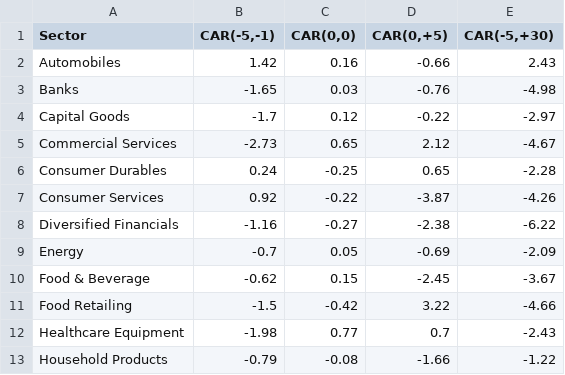
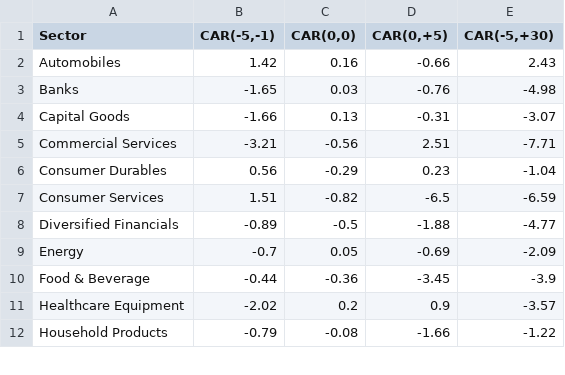
Before and after one commit to dehanf/Disaster-Shock-Market-Response, a CSV file: output/tables/car_summary_table.csv, drawn as a sheet; only a part is shown; the diff covers the shown part only.

```diff
--- a/output/tables/car_summary_table.csv
+++ b/output/tables/car_summary_table.csv
@@ -3,11 +3,10 @@ Automobiles,1.42,0.16,-0.66,2.43
 Banks,-1.65,0.03,-0.76,-4.98
-Capital Goods,-1.7,0.12,-0.22,-2.97
-Commercial Services,-2.73,0.65,2.12,-4.67
-Consumer Durables,0.24,-0.25,0.65,-2.28
-Consumer Services,0.92,-0.22,-3.87,-4.26
-Diversified Financials,-1.16,-0.27,-2.38,-6.22
+Capital Goods,-1.66,0.13,-0.31,-3.07
+Commercial Services,-3.21,-0.56,2.51,-7.71
+Consumer Durables,0.56,-0.29,0.23,-1.04
+Consumer Services,1.51,-0.82,-6.5,-6.59
+Diversified Financials,-0.89,-0.5,-1.88,-4.77
 Energy,-0.7,0.05,-0.69,-2.09
-Food & Beverage,-0.62,0.15,-2.45,-3.67
-Food Retailing,-1.5,-0.42,3.22,-4.66
-Healthcare Equipment,-1.98,0.77,0.7,-2.43
+Food & Beverage,-0.44,-0.36,-3.45,-3.9
+Healthcare Equipment,-2.02,0.2,0.9,-3.57
 Household Products,-0.79,-0.08,-1.66,-1.22
```
Also changed, not shown: 16 edited cells elsewhere in this file, output/tables/ttest_results.csv, output/tables/volatility_liquidity_summary.csv, 16 other files.
